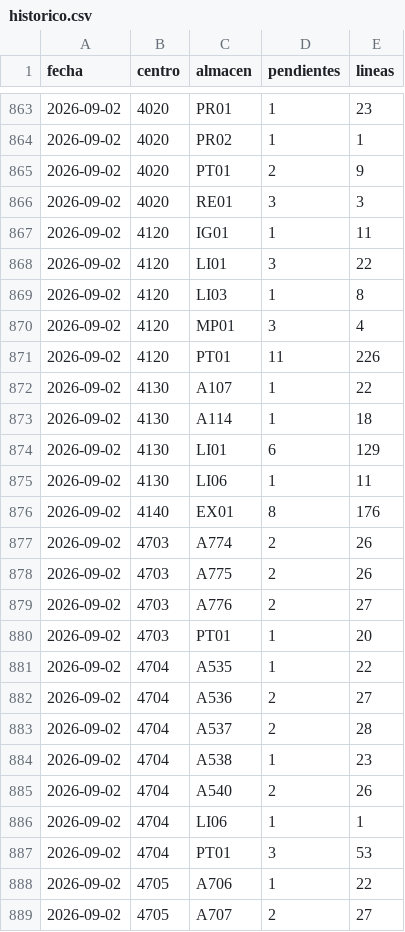
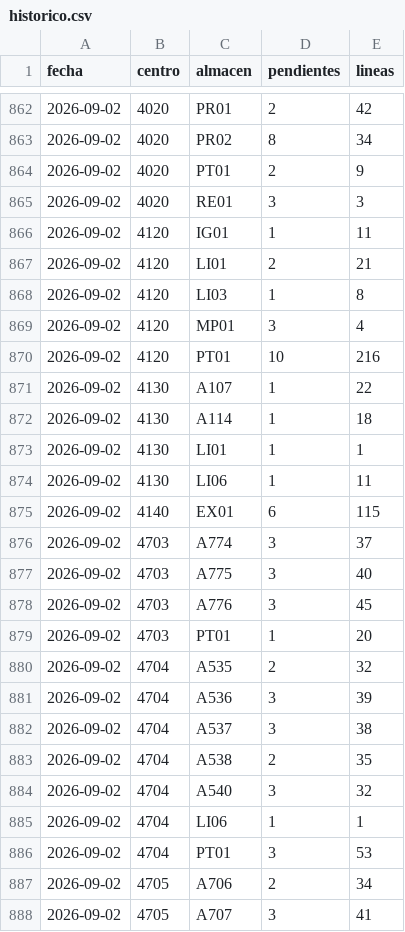
Before and after one commit to Felipecaceres2025/monitor-entregas, a CSV file: historico.csv, drawn as a sheet; only a part is shown, gaps mark what is left out; the diff covers the shown part only.

Commit message:
Historico 2026-09-02: 265 pendientes

```diff
--- a/historico.csv
+++ b/historico.csv
@@ -863,3 +862,3 @@ fecha,centro,almacen,pendientes,lineas
-2026-09-02,4020,PR01,1,23
-2026-09-02,4020,PR02,1,1
+2026-09-02,4020,PR01,2,42
+2026-09-02,4020,PR02,8,34
 2026-09-02,4020,PT01,2,9
@@ -867,23 +866,23 @@ fecha,centro,almacen,pendientes,lineas
 2026-09-02,4120,IG01,1,11
-2026-09-02,4120,LI01,3,22
+2026-09-02,4120,LI01,2,21
 2026-09-02,4120,LI03,1,8
 2026-09-02,4120,MP01,3,4
-2026-09-02,4120,PT01,11,226
+2026-09-02,4120,PT01,10,216
 2026-09-02,4130,A107,1,22
 2026-09-02,4130,A114,1,18
-2026-09-02,4130,LI01,6,129
+2026-09-02,4130,LI01,1,1
 2026-09-02,4130,LI06,1,11
-2026-09-02,4140,EX01,8,176
-2026-09-02,4703,A774,2,26
-2026-09-02,4703,A775,2,26
-2026-09-02,4703,A776,2,27
+2026-09-02,4140,EX01,6,115
+2026-09-02,4703,A774,3,37
+2026-09-02,4703,A775,3,40
+2026-09-02,4703,A776,3,45
 2026-09-02,4703,PT01,1,20
-2026-09-02,4704,A535,1,22
-2026-09-02,4704,A536,2,27
-2026-09-02,4704,A537,2,28
-2026-09-02,4704,A538,1,23
-2026-09-02,4704,A540,2,26
+2026-09-02,4704,A535,2,32
+2026-09-02,4704,A536,3,39
+2026-09-02,4704,A537,3,38
+2026-09-02,4704,A538,2,35
+2026-09-02,4704,A540,3,32
 2026-09-02,4704,LI06,1,1
 2026-09-02,4704,PT01,3,53
-2026-09-02,4705,A706,1,22
-2026-09-02,4705,A707,2,27
+2026-09-02,4705,A706,2,34
+2026-09-02,4705,A707,3,41
```
Also changed, not shown: 1 added row, 17 removed rows and 46 edited cells elsewhere in this file.
